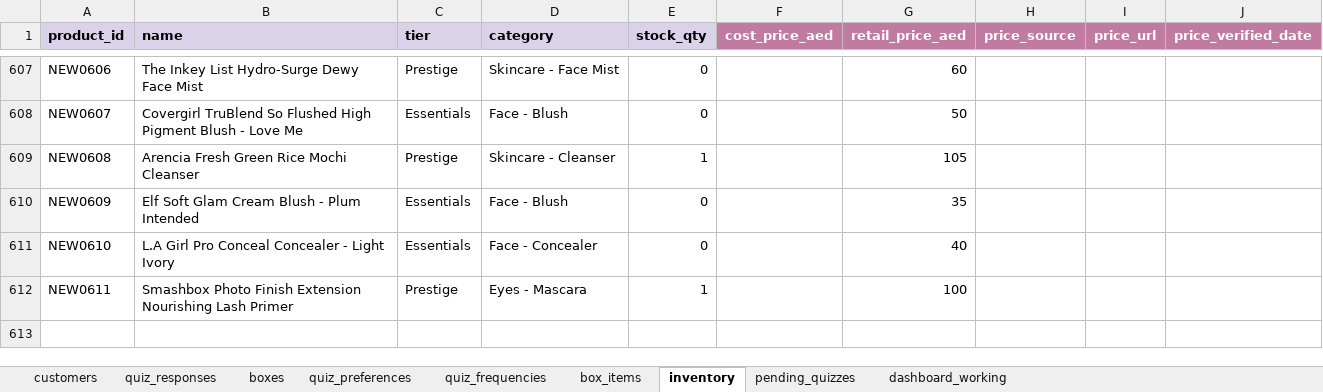
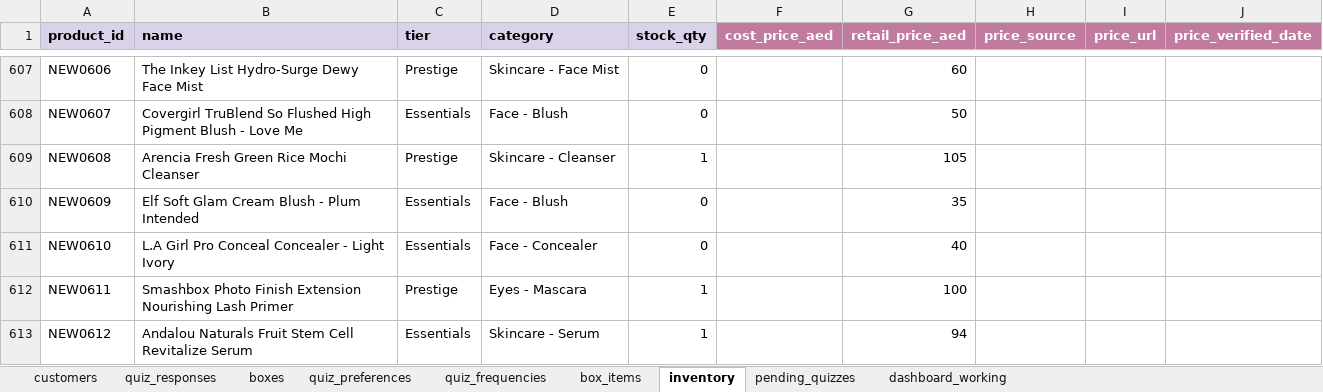
Before and after one commit to anisanaeem2994-bot/snatched-recommend-engine, an Excel workbook: snatched_beauty_box_master.xlsx, sheet inventory, drawn as a sheet; only a part is shown, gaps mark what is left out; values as stored, in another font and other column widths than the file's, no borders; the diff names each change by its address in the sheet, - before the commit and + after, or states it on an @@ line.

Commit message:
Auto-save after approval/change

```diff
--- a/snatched_beauty_box_master.xlsx (sheet inventory)
+++ b/snatched_beauty_box_master.xlsx (sheet inventory)
+row 613: NEW0612 | Andalou Naturals Fruit Stem Cell Revitalize Serum | Essentials | Skincare - Serum | 1 |  | 94
```
